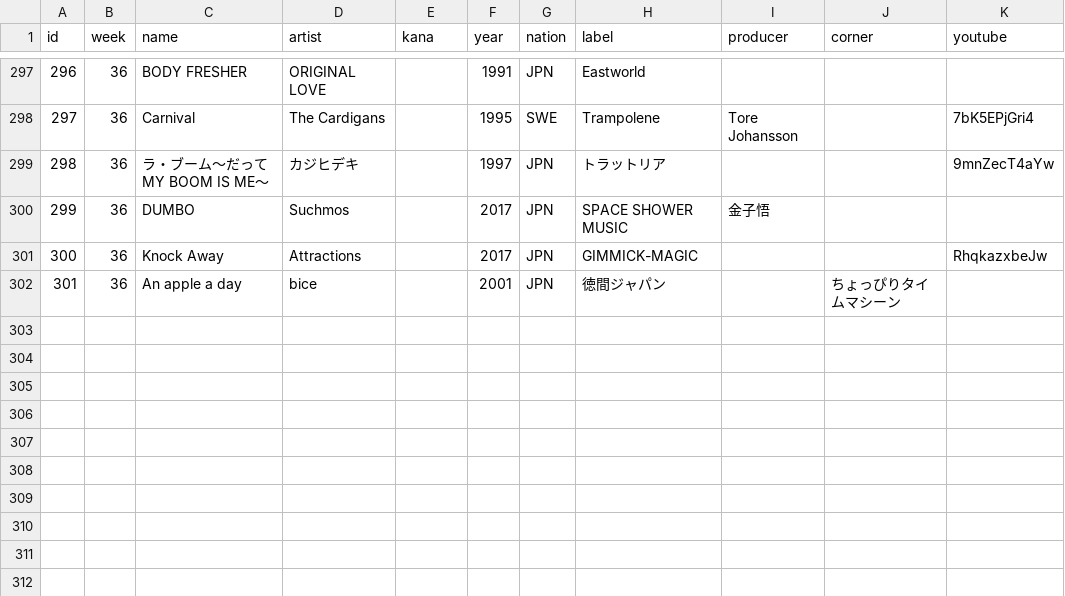
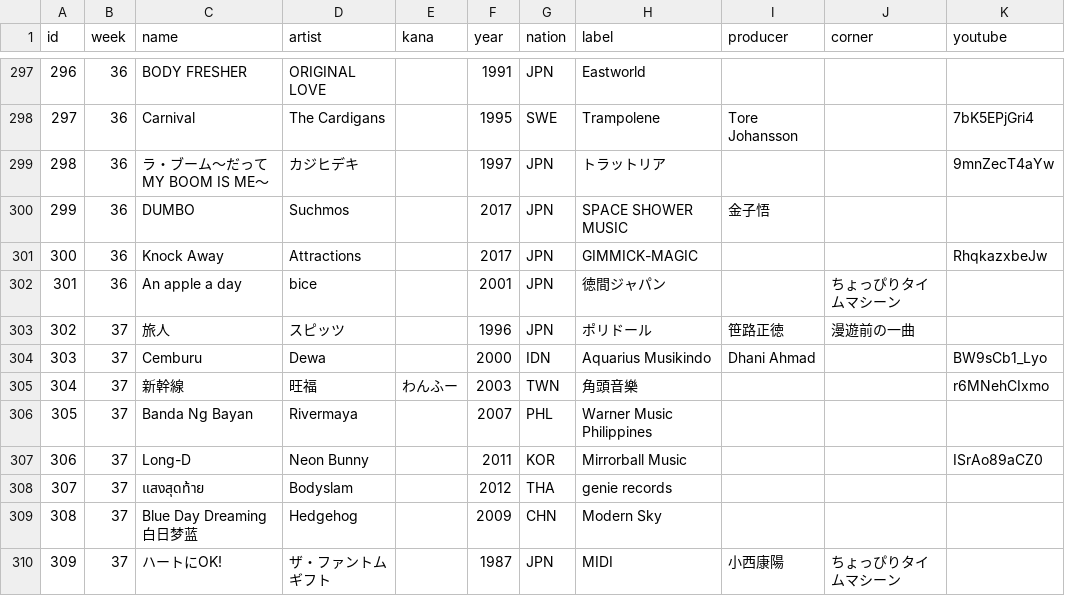
Before and after one commit to cieloazul310/rockman-survey, a CSV file: static/media/playlist-playlist.82324b11.csv (was static/media/playlist-playlist.baefa97f.csv), drawn as a sheet; only a part is shown, gaps mark what is left out.

```diff
--- a/static/media/playlist-playlist.baefa97f.csv
+++ b/static/media/playlist-playlist.82324b11.csv
@@ -302 +302,9 @@ id,week,name,artist,kana,year,nation,label,producer,corner,youtube
 301,36,An apple a day,bice,,2001,JPN,徳間ジャパン,,ちょっぴりタイムマシーン,
+302,37,旅人,スピッツ,,1996,JPN,ポリドール,笹路正徳,漫遊前の一曲,
+303,37,Cemburu,Dewa,,2000,IDN,Aquarius Musikindo,Dhani Ahmad,,BW9sCb1_Lyo
+304,37,新幹線,旺福,わんふー,2003,TWN,角頭音樂,,,r6MNehCIxmo
+305,37,Banda Ng Bayan,Rivermaya,,2007,PHL,Warner Music Philippines,,,
+306,37,Long-D,Neon Bunny,,2011,KOR,Mirrorball Music,,,ISrAo89aCZ0
+307,37,แสงสุดท้าย,Bodyslam,,2012,THA,genie records,,,
+308,37,Blue Day Dreaming 白日梦蓝,Hedgehog,,2009,CHN,Modern Sky,,,
+309,37,ハートにOK!,ザ・ファントムギフト,,1987,JPN,MIDI,小西康陽,ちょっぴりタイムマシーン,
```
Also changed, not shown: static/media/programs-programs.fea21f51.csv, 7 other files.
